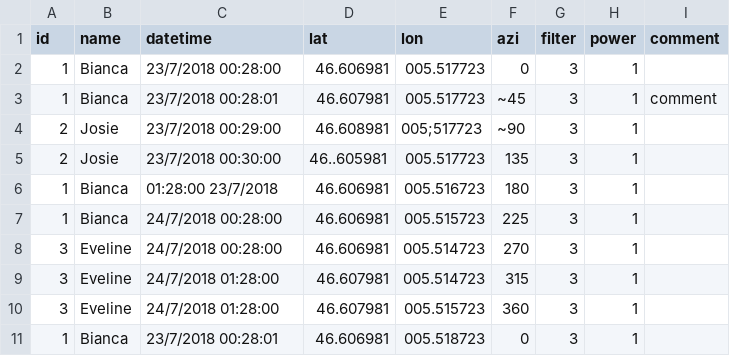
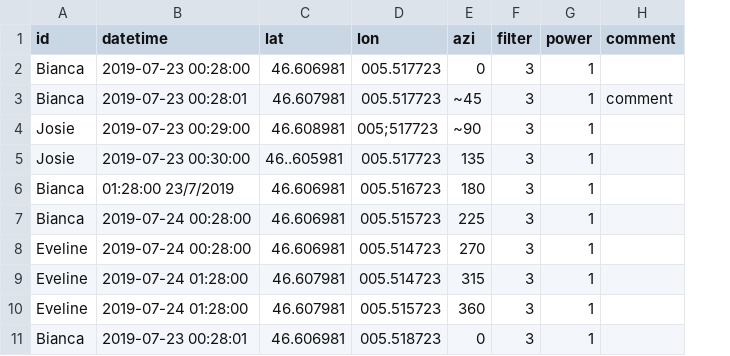
Before and after one commit to lccanon/Radiotrack, a CSV file: Documentation/example.csv, drawn as a sheet; removed rows and columns are numbered as before the commit, all else as after; the diff names each change by its address in the sheet, - before the commit and + after, or states it on an @@ line.

```diff
--- a/Documentation/example.csv
+++ b/Documentation/example.csv
-column A (id), rows 2-11: 1 | 1 | 2 | 2 | 1 | 1 | 3 | 3 | 3 | 1
-A1: name
+A1: id
-B2 (datetime): 23/7/2018 00:28:00
+B2 (datetime): 2019-07-23 00:28:00
-B3 (datetime): 23/7/2018 00:28:01
+B3 (datetime): 2019-07-23 00:28:01
-B4 (datetime): 23/7/2018 00:29:00
+B4 (datetime): 2019-07-23 00:29:00
-B5 (datetime): 23/7/2018 00:30:00
+B5 (datetime): 2019-07-23 00:30:00
-B6 (datetime): 01:28:00 23/7/2018
+B6 (datetime): 01:28:00 23/7/2019
-B7:B8 (datetime): 24/7/2018 00:28:00
+B7:B8 (datetime): 2019-07-24 00:28:00
-B9:B10 (datetime): 24/7/2018 01:28:00
+B9:B10 (datetime): 2019-07-24 01:28:00
-B11 (datetime): 23/7/2018 00:28:01
+B11 (datetime): 2019-07-23 00:28:01
```
Also changed, not shown: 4 other files.
